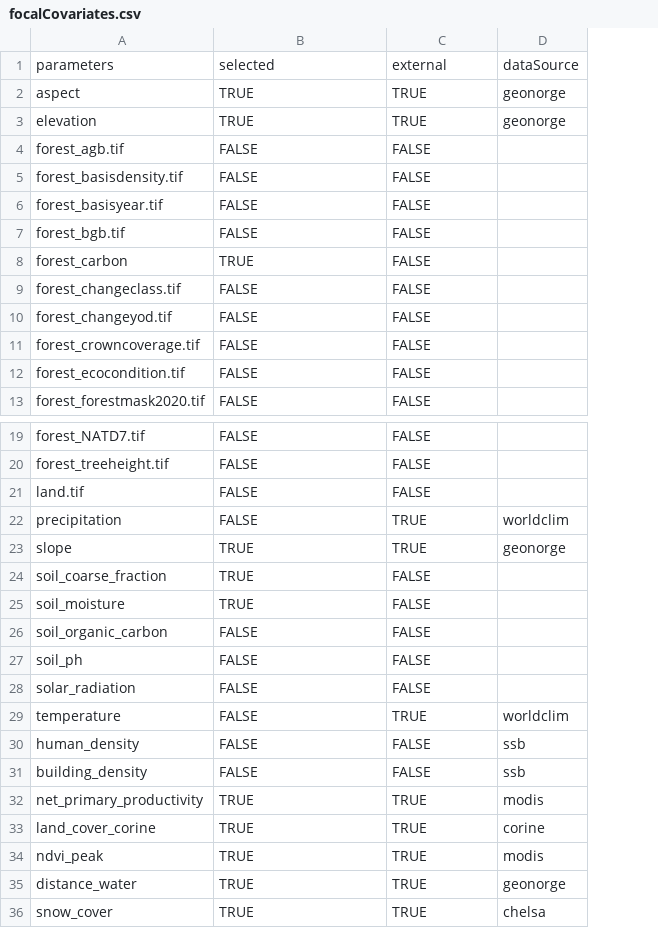
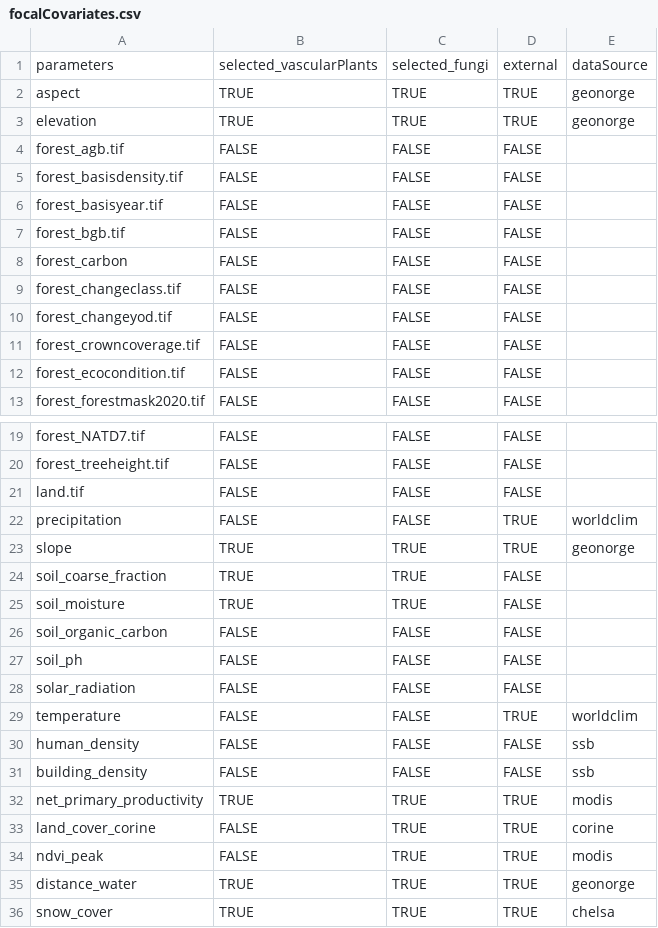
Before and after one commit to gjearevoll/BioDivMapping, a CSV file: data/external/focalCovariates.csv, drawn as a sheet; only a part is shown, gaps mark what is left out; the diff names each change by its address in the sheet, - before the commit and + after, or states it on an @@ line.

Commit message:
New columns added for taxa specific covariates

```diff
--- a/data/external/focalCovariates.csv
+++ b/data/external/focalCovariates.csv
+column D, rows 1-13: external | TRUE | TRUE | FALSE | FALSE | FALSE | FALSE | FALSE | FALSE | FALSE | FALSE | FALSE | FALSE; rows 19-36: FALSE | FALSE | FALSE | TRUE | TRUE | FALSE | FALSE | FALSE | FALSE | FALSE | TRUE | FALSE | FALSE | TRUE | TRUE | TRUE | TRUE | TRUE
-B1: selected
+B1: selected_vascularPlants
-C1: external
+C1: selected_fungi
-B8: TRUE
+B8: FALSE
-C22: TRUE
+C22: FALSE
-C24:C25: FALSE
+C24:C25: TRUE
-C29: TRUE
+C29: FALSE
-B33:B34: TRUE
+B33:B34: FALSE
```
